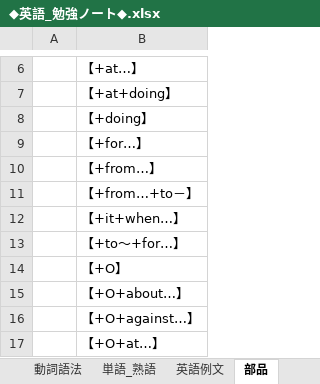
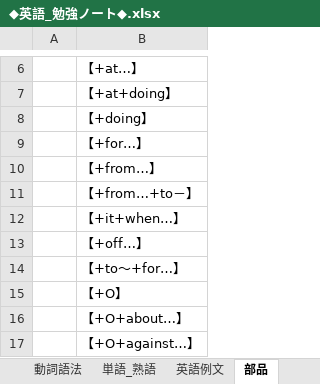
Before and after one commit to roshihie/English, an Excel workbook: ◆英語_勉強ノート◆.xlsx, sheet 部品, drawn as a sheet; only a part is shown, gaps mark what is left out; the shorter side is filled out with more unchanged rows; values as stored, in another font and other column widths than the file's, no borders; the diff names each change by its address in the sheet, - before the commit and + after, or states it on an @@ line.

```diff
--- a/◆英語_勉強ノート◆.xlsx (sheet 部品)
+++ b/◆英語_勉強ノート◆.xlsx (sheet 部品)
+row 13:  | 【+off…】
```
Also changed, not shown: sheet 動詞語法, sheet 英語_勉強ノート, sheet 単語_熟語, 4 other files.
